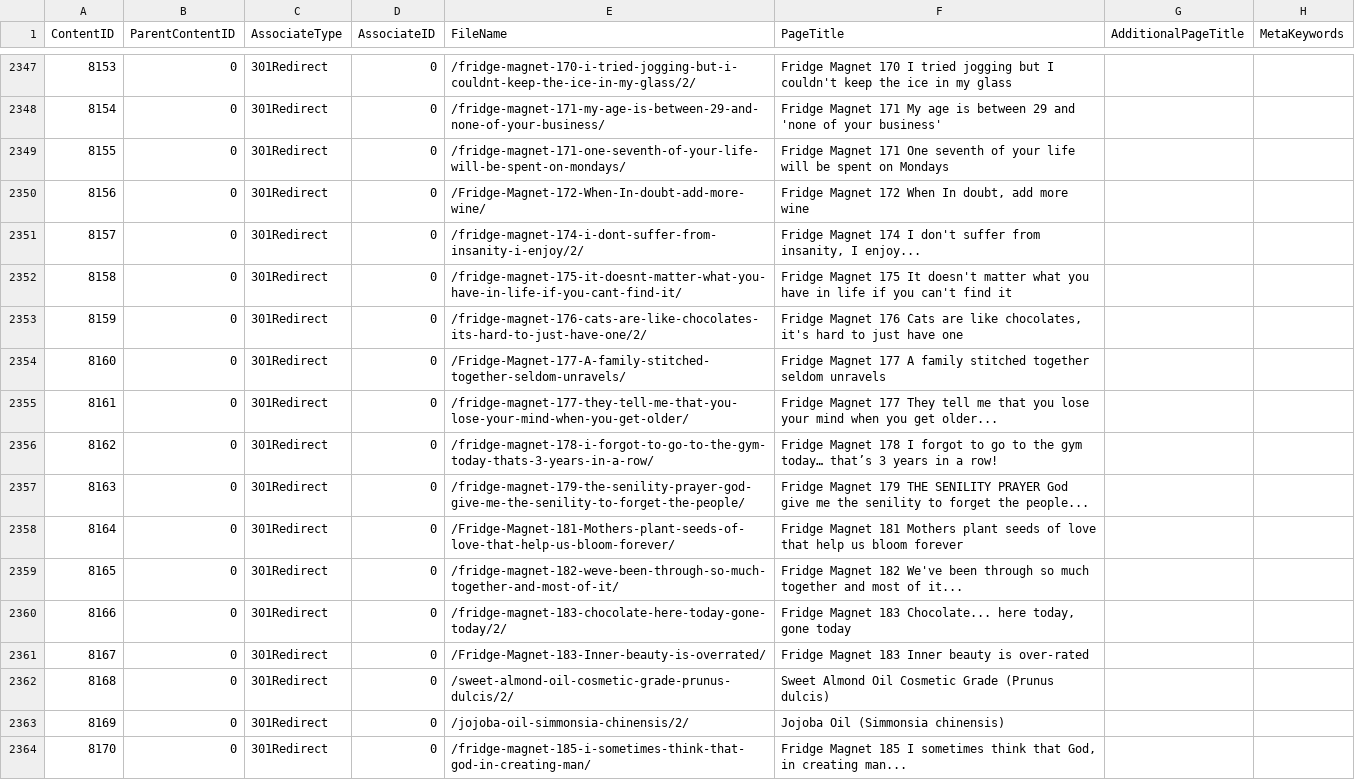
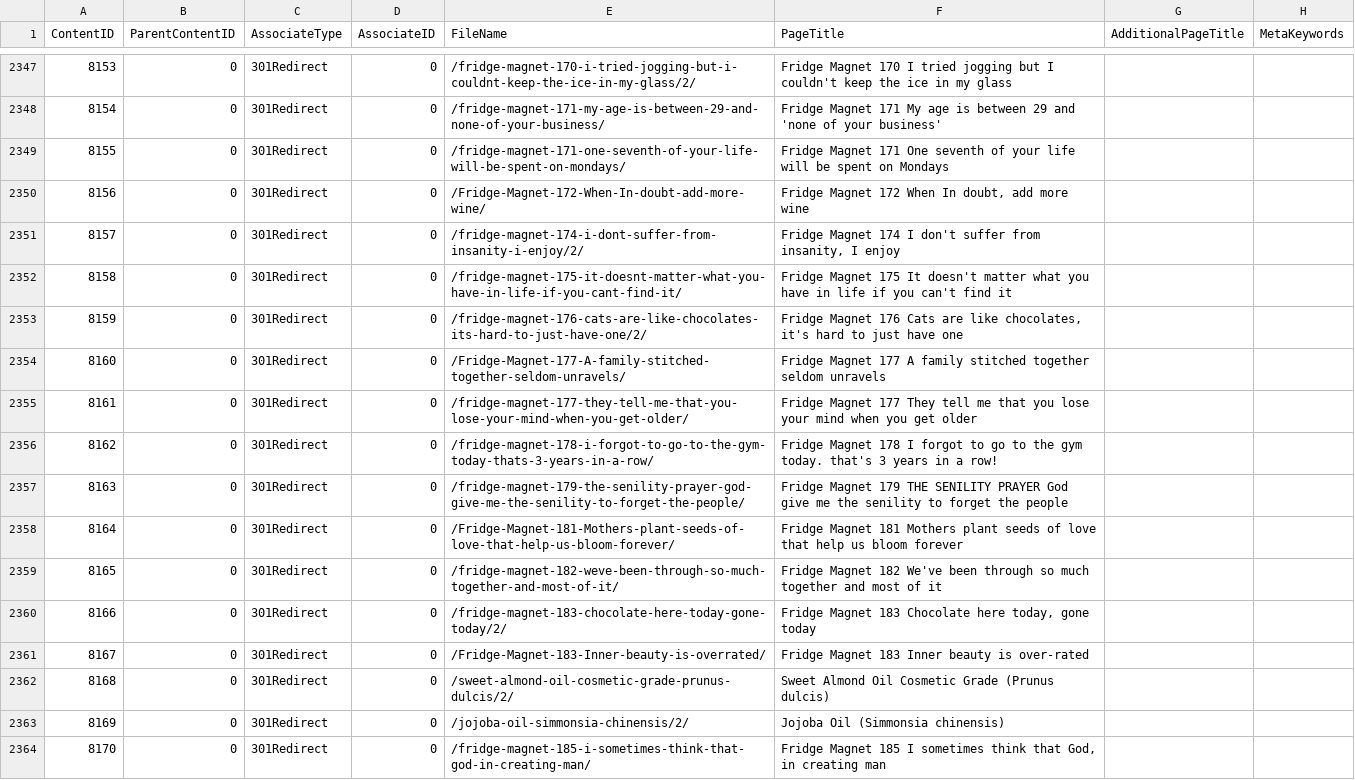
Before and after one commit to Sajjadbagwan/avena-laravel, a CSV file: public/file/redirectFile.csv, drawn as a sheet; only a part is shown, gaps mark what is left out; the diff covers the shown part only; the diff names each change by its address in the sheet, - before the commit and + after, or states it on an @@ line.

```diff
--- a/public/file/redirectFile.csv
+++ b/public/file/redirectFile.csv
-F2351 (PageTitle): …insanity, I enjoy...
+F2351 (PageTitle): …insanity, I enjoy
-F2355 (PageTitle): …you get older...
+F2355 (PageTitle): …you get older
-F2356 (PageTitle): …the gym today… that’s 3 years…
+F2356 (PageTitle): …the gym today. that's 3 years…
-F2357 (PageTitle): …forget the people...
+F2357 (PageTitle): …forget the people
-F2359 (PageTitle): …most of it...
+F2359 (PageTitle): …most of it
-F2360 (PageTitle): …Magnet 183 Chocolate... here today,…
+F2360 (PageTitle): …Magnet 183 Chocolate here today,…
-F2364 (PageTitle): …in creating man...
+F2364 (PageTitle): …in creating man
```
Also changed, not shown: 168 edited cells elsewhere in this file, 5 other files.
